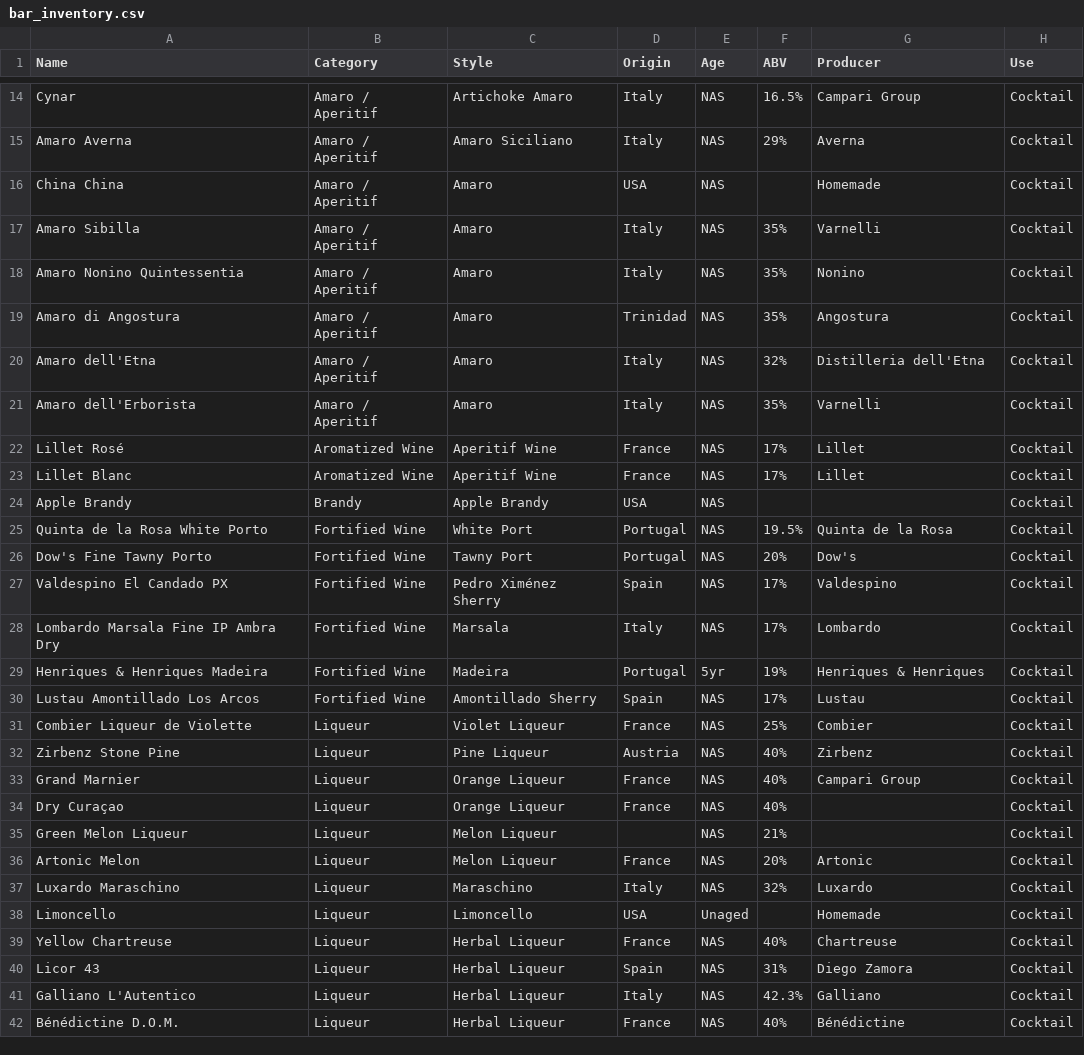
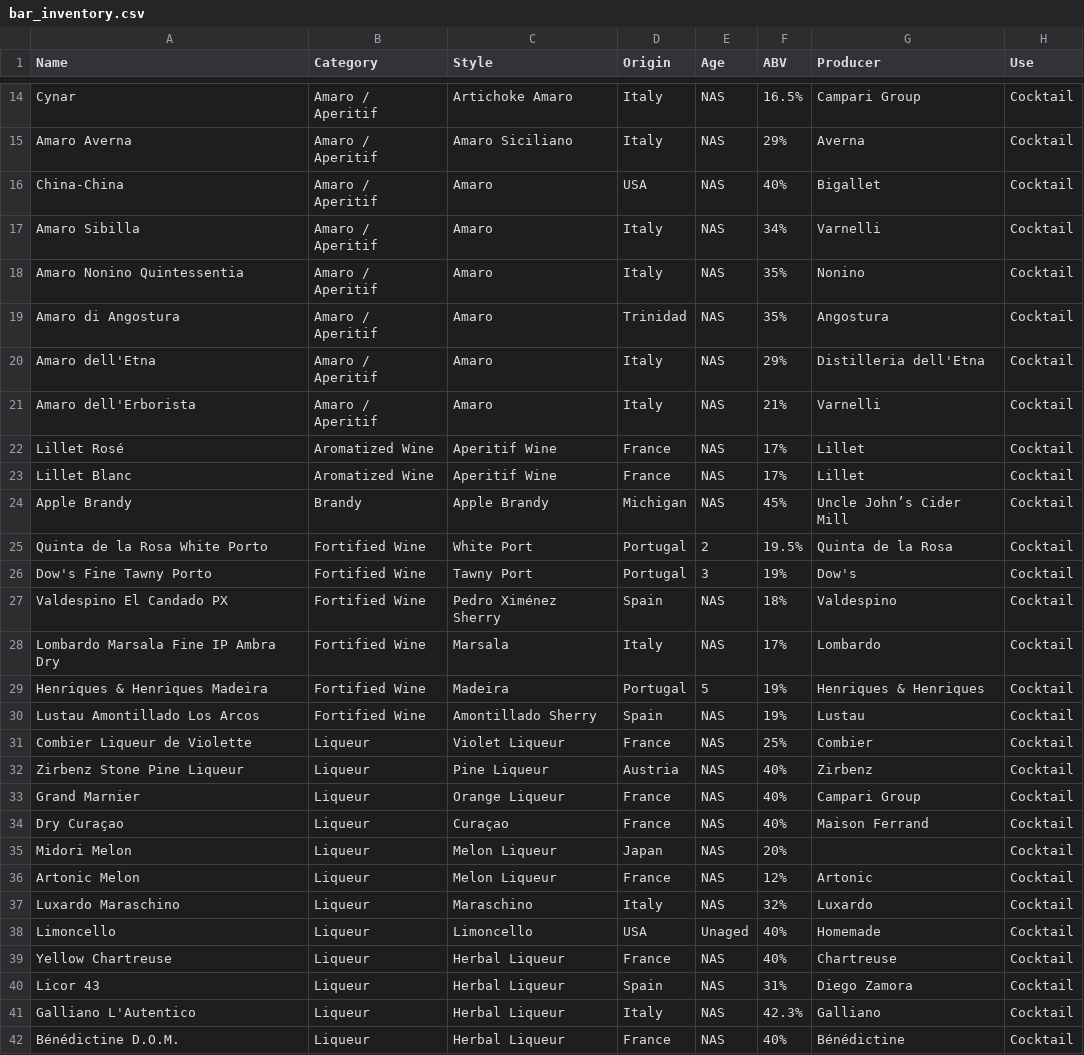
Before and after one commit to isgilman/Lloid, a CSV file: Data/bar_inventory.csv, drawn as a sheet; only a part is shown, gaps mark what is left out; the diff covers the shown part only.

```diff
--- a/Data/bar_inventory.csv
+++ b/Data/bar_inventory.csv
@@ -15,25 +15,25 @@ Cynar,Amaro / Aperitif,Artichoke Amaro,Italy,NAS,16.5%,Campari Group,Cocktail
 Amaro Averna,Amaro / Aperitif,Amaro Siciliano,Italy,NAS,29%,Averna,Cocktail
-China China,Amaro / Aperitif,Amaro,USA,NAS,,Homemade,Cocktail
-Amaro Sibilla,Amaro / Aperitif,Amaro,Italy,NAS,35%,Varnelli,Cocktail
+China-China,Amaro / Aperitif,Amaro,USA,NAS,40%,Bigallet,Cocktail
+Amaro Sibilla,Amaro / Aperitif,Amaro,Italy,NAS,34%,Varnelli,Cocktail
 Amaro Nonino Quintessentia,Amaro / Aperitif,Amaro,Italy,NAS,35%,Nonino,Cocktail
 Amaro di Angostura,Amaro / Aperitif,Amaro,Trinidad,NAS,35%,Angostura,Cocktail
-Amaro dell'Etna,Amaro / Aperitif,Amaro,Italy,NAS,32%,Distilleria dell'Etna,Cocktail
-Amaro dell'Erborista,Amaro / Aperitif,Amaro,Italy,NAS,35%,Varnelli,Cocktail
+Amaro dell'Etna,Amaro / Aperitif,Amaro,Italy,NAS,29%,Distilleria dell'Etna,Cocktail
+Amaro dell'Erborista,Amaro / Aperitif,Amaro,Italy,NAS,21%,Varnelli,Cocktail
 Lillet Rosé,Aromatized Wine,Aperitif Wine,France,NAS,17%,Lillet,Cocktail
 Lillet Blanc,Aromatized Wine,Aperitif Wine,France,NAS,17%,Lillet,Cocktail
-Apple Brandy,Brandy,Apple Brandy,USA,NAS,,,Cocktail
-Quinta de la Rosa White Porto,Fortified Wine,White Port,Portugal,NAS,19.5%,Quinta de la Rosa,Cocktail
-Dow's Fine Tawny Porto,Fortified Wine,Tawny Port,Portugal,NAS,20%,Dow's,Cocktail
-Valdespino El Candado PX,Fortified Wine,Pedro Ximénez Sherry,Spain,NAS,17%,Valdespino,Cocktail
+Apple Brandy,Brandy,Apple Brandy,Michigan,NAS,45%,Uncle John’s Cider Mill,Cocktail
+Quinta de la Rosa White Porto,Fortified Wine,White Port,Portugal,2,19.5%,Quinta de la Rosa,Cocktail
+Dow's Fine Tawny Porto,Fortified Wine,Tawny Port,Portugal,3,19%,Dow's,Cocktail
+Valdespino El Candado PX,Fortified Wine,Pedro Ximénez Sherry,Spain,NAS,18%,Valdespino,Cocktail
 Lombardo Marsala Fine IP Ambra Dry,Fortified Wine,Marsala,Italy,NAS,17%,Lombardo,Cocktail
-Henriques & Henriques Madeira,Fortified Wine,Madeira,Portugal,5yr,19%,Henriques & Henriques,Cocktail
-Lustau Amontillado Los Arcos,Fortified Wine,Amontillado Sherry,Spain,NAS,17%,Lustau,Cocktail
+Henriques & Henriques Madeira,Fortified Wine,Madeira,Portugal,5,19%,Henriques & Henriques,Cocktail
+Lustau Amontillado Los Arcos,Fortified Wine,Amontillado Sherry,Spain,NAS,19%,Lustau,Cocktail
 Combier Liqueur de Violette,Liqueur,Violet Liqueur,France,NAS,25%,Combier,Cocktail
-Zirbenz Stone Pine,Liqueur,Pine Liqueur,Austria,NAS,40%,Zirbenz,Cocktail
+Zirbenz Stone Pine Liqueur,Liqueur,Pine Liqueur,Austria,NAS,40%,Zirbenz,Cocktail
 Grand Marnier,Liqueur,Orange Liqueur,France,NAS,40%,Campari Group,Cocktail
-Dry Curaçao,Liqueur,Orange Liqueur,France,NAS,40%,,Cocktail
-Green Melon Liqueur,Liqueur,Melon Liqueur,,NAS,21%,,Cocktail
-Artonic Melon,Liqueur,Melon Liqueur,France,NAS,20%,Artonic,Cocktail
+Dry Curaçao,Liqueur,Curaçao,France,NAS,40%,Maison Ferrand,Cocktail
+Midori Melon,Liqueur,Melon Liqueur,Japan,NAS,20%,,Cocktail
+Artonic Melon,Liqueur,Melon Liqueur,France,NAS,12%,Artonic,Cocktail
 Luxardo Maraschino,Liqueur,Maraschino,Italy,NAS,32%,Luxardo,Cocktail
-Limoncello,Liqueur,Limoncello,USA,Unaged,,Homemade,Cocktail
+Limoncello,Liqueur,Limoncello,USA,Unaged,40%,Homemade,Cocktail
 Yellow Chartreuse,Liqueur,Herbal Liqueur,France,NAS,40%,Chartreuse,Cocktail
```
Also changed, not shown: 2 added rows, 2 removed rows and 48 edited cells elsewhere in this file, 3 other files.
